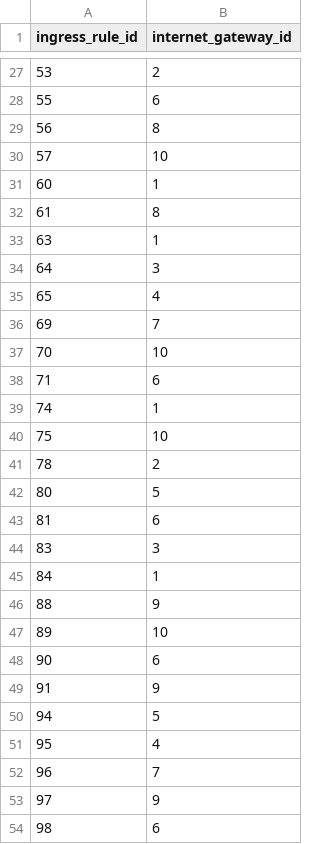
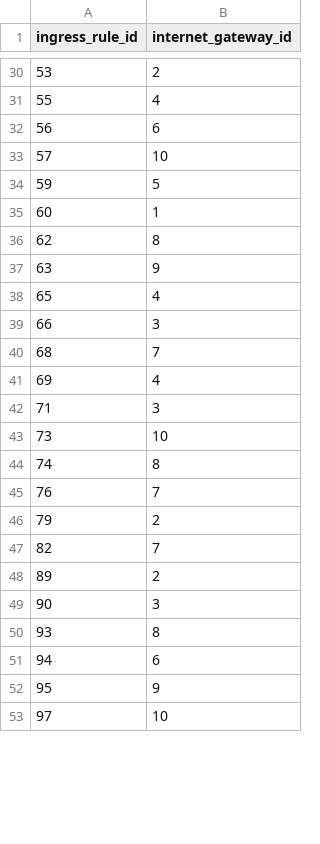
Before and after one commit to puppygraph/puppygraph-getting-started, a CSV file: use-case-demos/cloud-security-graph-demo/csv_data/IngressRuleInternetGateway.csv, drawn as a sheet; only a part is shown, gaps mark what is left out; the diff covers the shown part only.

```diff
--- a/use-case-demos/cloud-security-graph-demo/csv_data/IngressRuleInternetGateway.csv
+++ b/use-case-demos/cloud-security-graph-demo/csv_data/IngressRuleInternetGateway.csv
@@ -27,28 +30,24 @@ ingress_rule_id,internet_gateway_id
 53,2
-55,6
-56,8
+55,4
+56,6
 57,10
+59,5
 60,1
-61,8
-63,1
-64,3
+62,8
+63,9
 65,4
-69,7
-70,10
-71,6
-74,1
-75,10
-78,2
-80,5
-81,6
-83,3
-84,1
-88,9
-89,10
-90,6
-91,9
-94,5
-95,4
-96,7
-97,9
-98,6
+66,3
+68,7
+69,4
+71,3
+73,10
+74,8
+76,7
+79,2
+82,7
+89,2
+90,3
+93,8
+94,6
+95,9
+97,10
```
Also changed, not shown: 15 added rows, 11 removed rows and 14 edited cells elsewhere in this file, use-case-demos/cloud-security-graph-demo/csv_data/PrivateIPs.csv, use-case-demos/cloud-security-graph-demo/csv_data/PublicIPs.csv, 17 other files.
